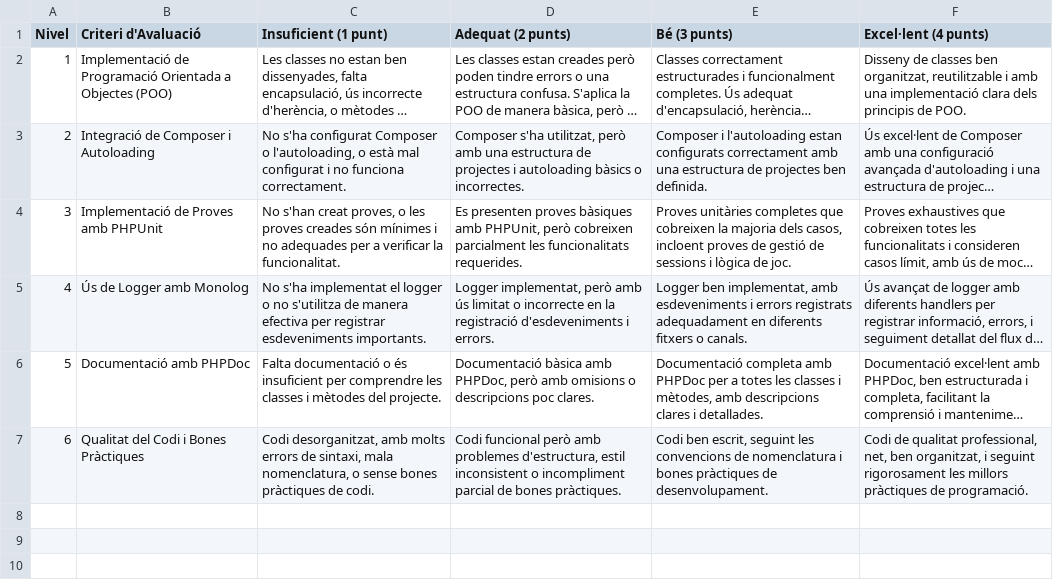
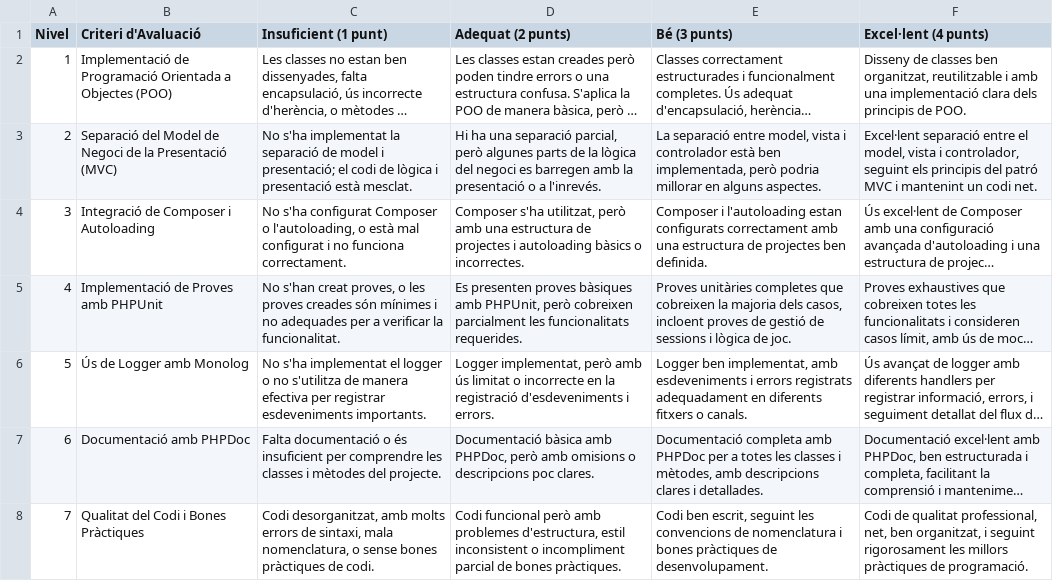
Before and after one commit to cipfpbatoi/dwes2526, a CSV file: docs/recursos/rubriques/tema4.csv, drawn as a sheet; long unchanged cells end in …; addresses are those after the commit; the diff names each change by its address in the sheet, - before the commit and + after, or states it on an @@ line.

Commit message:
11

```diff
--- a/docs/recursos/rubriques/tema4.csv
+++ b/docs/recursos/rubriques/tema4.csv
+row 3: 2 | Separació del Model de Negoci de la Presentació (MVC) | No s'ha implementat la separació de model i presentació; el codi de lògica i presentació està mesclat. | Hi ha una separació parcial, però algunes parts de la lògica del negoci es barregen amb la presentació o a l'inrevés. | La separació entre model, vista i controlador està ben implementada, però podria millorar en alguns aspectes. | Excel·lent separació entre el model, vista i controlador, seguint els principis del patró MVC i mantenint un codi net.
@@ column A (Nivel) renumbered from row 4 down @@
```
